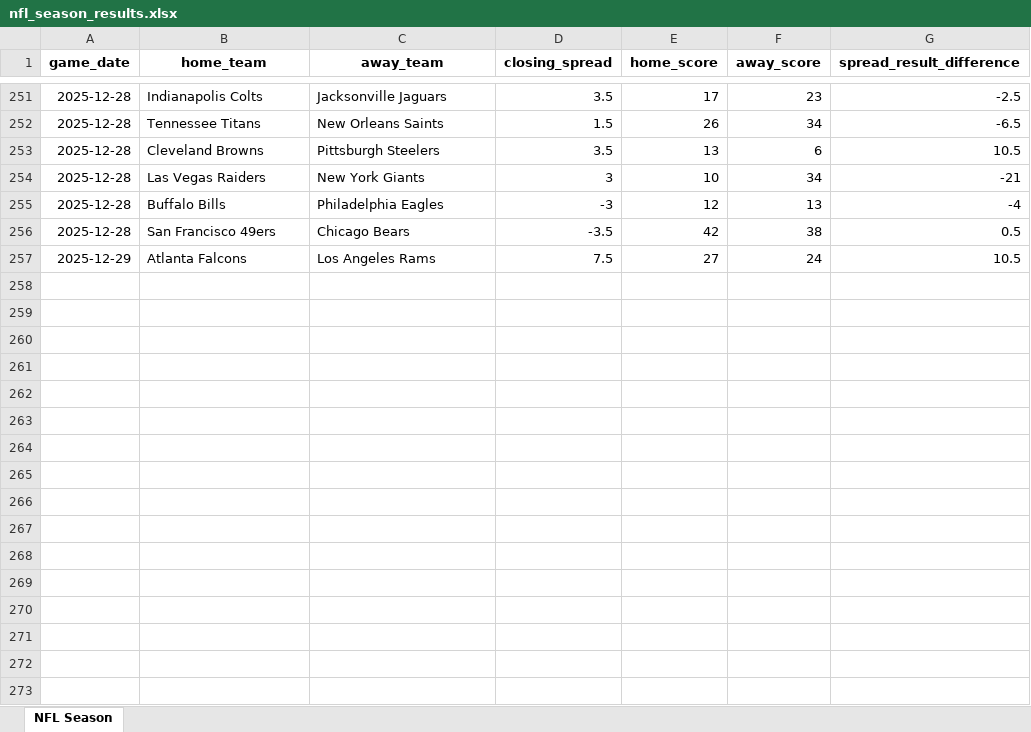
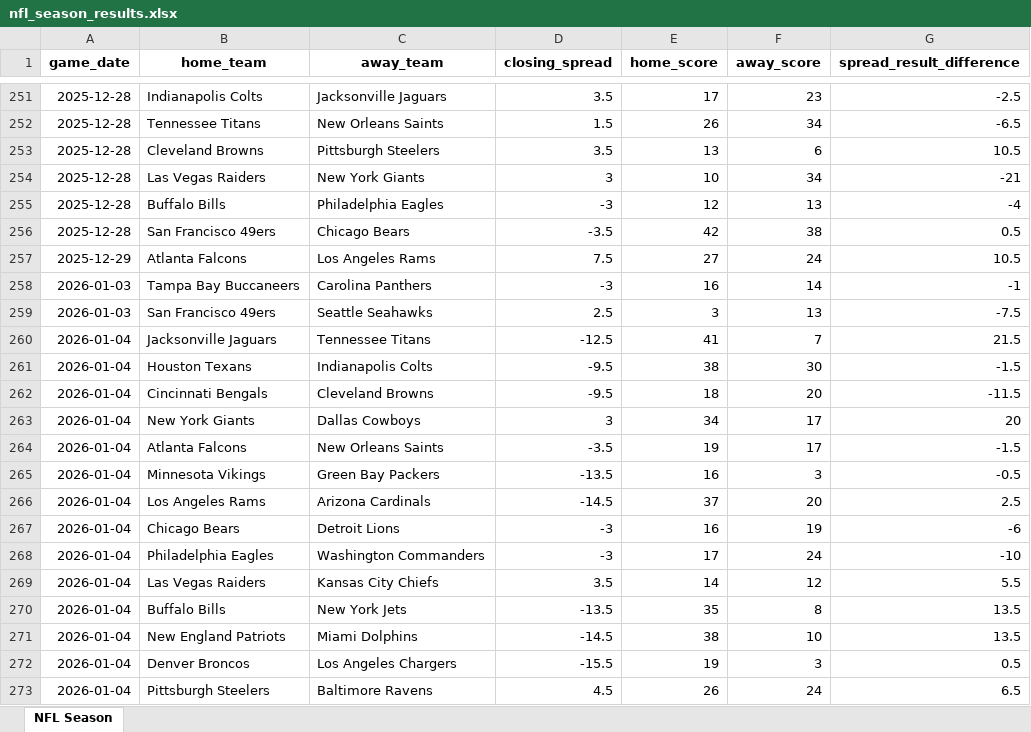
Before and after one commit to bbatch80/sports-betting, an Excel workbook: backend/data/results/nfl_season_results.xlsx, sheet NFL Season, drawn as a sheet; only a part is shown, gaps mark what is left out; values as stored, in another font and other column widths than the file's, no borders; the diff names each change by its address in the sheet, - before the commit and + after, or states it on an @@ line.

```diff
--- a/backend/data/results/nfl_season_results.xlsx (sheet NFL Season)
+++ b/backend/data/results/nfl_season_results.xlsx (sheet NFL Season)
+row 258: 2026-01-03 | Tampa Bay Buccaneers | Carolina Panthers | -3 | 16 | 14 | -1
+row 259: 2026-01-03 | San Francisco 49ers | Seattle Seahawks | 2.5 | 3 | 13 | -7.5
+row 260: 2026-01-04 | Jacksonville Jaguars | Tennessee Titans | -12.5 | 41 | 7 | 21.5
+row 261: 2026-01-04 | Houston Texans | Indianapolis Colts | -9.5 | 38 | 30 | -1.5
+row 262: 2026-01-04 | Cincinnati Bengals | Cleveland Browns | -9.5 | 18 | 20 | -11.5
+row 263: 2026-01-04 | New York Giants | Dallas Cowboys | 3 | 34 | 17 | 20
+row 264: 2026-01-04 | Atlanta Falcons | New Orleans Saints | -3.5 | 19 | 17 | -1.5
+row 265: 2026-01-04 | Minnesota Vikings | Green Bay Packers | -13.5 | 16 | 3 | -0.5
+row 266: 2026-01-04 | Los Angeles Rams | Arizona Cardinals | -14.5 | 37 | 20 | 2.5
+row 267: 2026-01-04 | Chicago Bears | Detroit Lions | -3 | 16 | 19 | -6
+row 268: 2026-01-04 | Philadelphia Eagles | Washington Commanders | -3 | 17 | 24 | -10
+row 269: 2026-01-04 | Las Vegas Raiders | Kansas City Chiefs | 3.5 | 14 | 12 | 5.5
+row 270: 2026-01-04 | Buffalo Bills | New York Jets | -13.5 | 35 | 8 | 13.5
+row 271: 2026-01-04 | New England Patriots | Miami Dolphins | -14.5 | 38 | 10 | 13.5
+row 272: 2026-01-04 | Denver Broncos | Los Angeles Chargers | -15.5 | 19 | 3 | 0.5
+row 273: 2026-01-04 | Pittsburgh Steelers | Baltimore Ravens | 4.5 | 26 | 24 | 6.5
```
Also changed, not shown: backend/data/results/nba_season_results.xlsx, backend/data/results/ncaam_season_results.xlsx, 23 other files.
